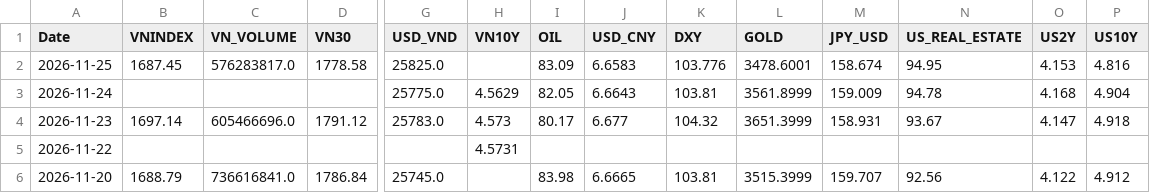
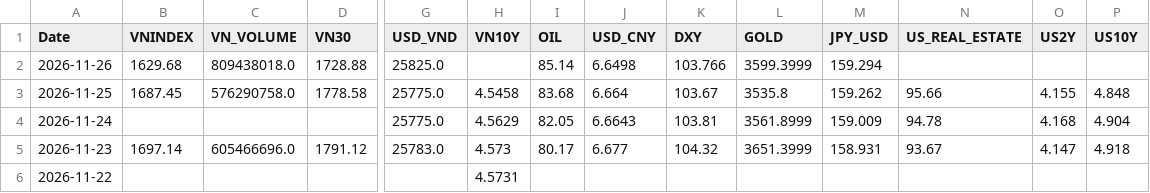
Before and after one commit to baoduonght/vnindexcycle, a CSV file: data/markets_database10years.csv, drawn as a sheet; only a part is shown, gaps mark what is left out; the shorter side is filled out with more unchanged rows; addresses are those after the commit; rows hold the shown columns only; the diff names each change by its address in the sheet, - before the commit and + after, or states it on an @@ line.

```diff
--- a/data/markets_database10years.csv
+++ b/data/markets_database10years.csv
+row 2: 2026-11-26 | 1629.68 | 809438018.0 | 1728.88 | 25825.0 |  | 85.14 | 6.6498 | 103.766 | 3599.3999 | 159.294
-C3 (VN_VOLUME): 576283817.0
+C3 (VN_VOLUME): 576290758.0
-G3 (USD_VND): 25825.0
+G3 (USD_VND): 25775.0
-H3 (VN10Y): (empty)
+H3 (VN10Y): 4.5458
-I3 (OIL): 83.09
+I3 (OIL): 83.68
-J3 (USD_CNY): 6.6583
+J3 (USD_CNY): 6.664
-K3 (DXY): 103.776
+K3 (DXY): 103.67
-L3 (GOLD): 3478.6001
+L3 (GOLD): 3535.8
-M3 (JPY_USD): 158.674
+M3 (JPY_USD): 159.262
-N3 (US_REAL_ESTATE): 94.95
+N3 (US_REAL_ESTATE): 95.66
-O3 (US2Y): 4.153
+O3 (US2Y): 4.155
-P3 (US10Y): 4.816
+P3 (US10Y): 4.848
```
Also changed, not shown: data/global_markets_database10years.csv, data/markets_database_now.csv, 1 other file.
